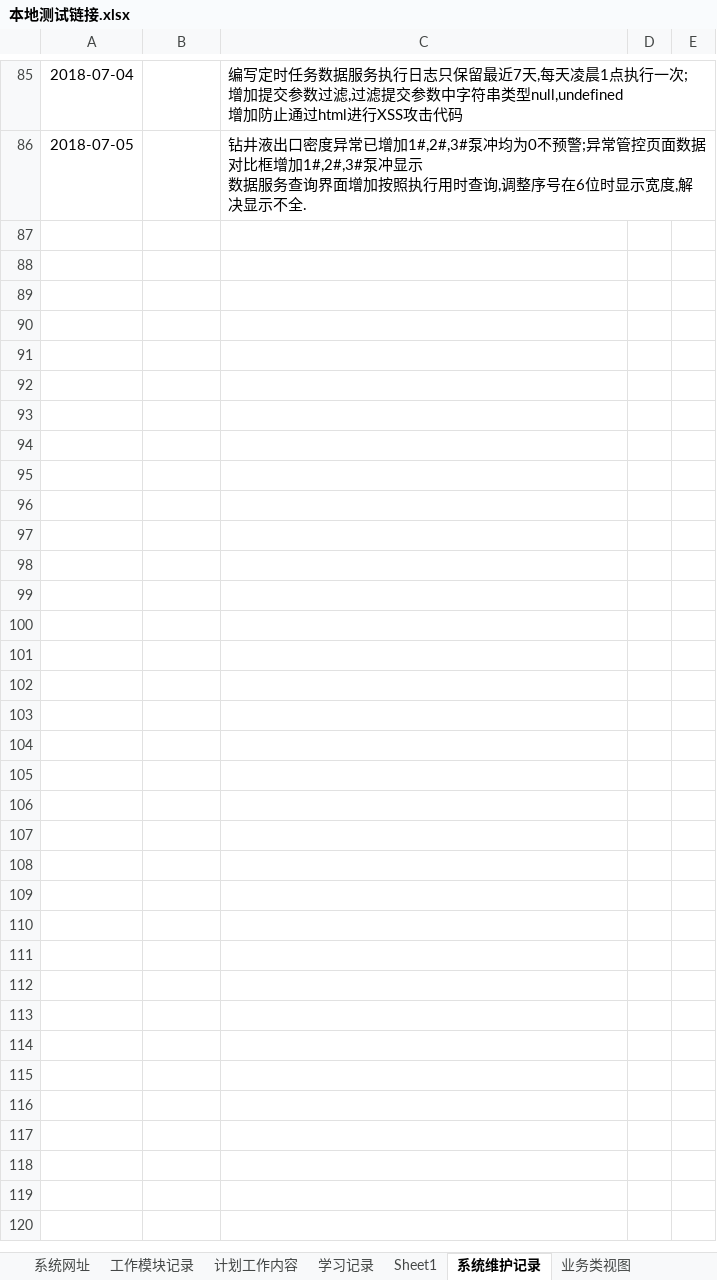
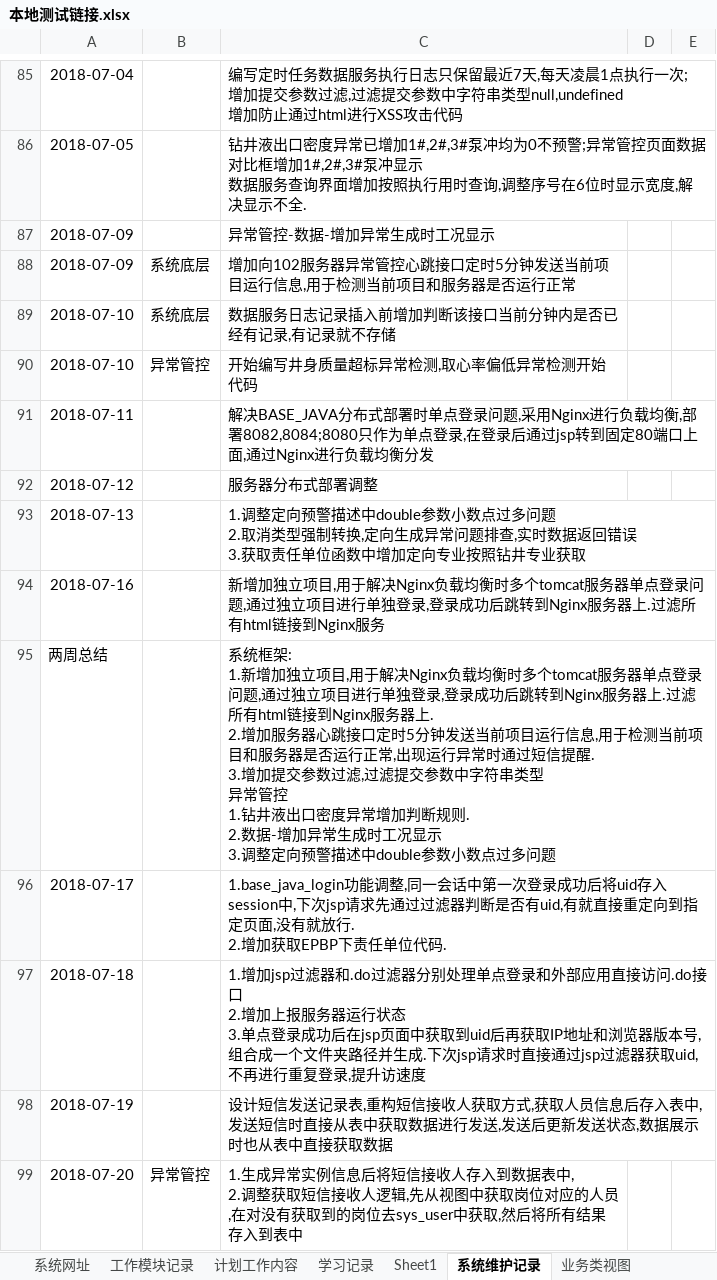
Before and after one commit to dengqiang2017/hxxq, an Excel workbook: doc/本地测试链接.xlsx, sheet 系统维护记录, drawn as a sheet; only a part is shown, gaps mark what is left out; values as stored, in another font and other column widths than the file's, no borders; charts and pictures not drawn; ↵ is a line break in a cell; the diff covers the shown part only; the diff names each change by its address in the sheet, - before the commit and + after, or states it on an @@ line.

```diff
--- a/doc/本地测试链接.xlsx (sheet 系统维护记录)
+++ b/doc/本地测试链接.xlsx (sheet 系统维护记录)
+row 87: 2018-07-09 |  | 异常管控-数据-增加异常生成时工况显示
+row 88: 2018-07-09 | 系统底层 | 增加向102服务器异常管控心跳接口定时5分钟发送当前项目运行信息,用于检测当前项目和服务器是否运行正常
+row 89: 2018-07-10 | 系统底层 | 数据服务日志记录插入前增加判断该接口当前分钟内是否已经有记录,有记录就不存储
+row 90: 2018-07-10 | 异常管控 | 开始编写井身质量超标异常检测,取心率偏低异常检测开始代码
+row 91: 2018-07-11 |  | 解决BASE_JAVA分布式部署时单点登录问题,采用Nginx进行负载均衡,部署8082,8084;8080只作为单点登录,在登录后通过jsp转到固定80端口上面,通过Nginx进行负载均衡分发
+row 92: 2018-07-12 |  | 服务器分布式部署调整
+row 93: 2018-07-13 |  | 1.调整定向预警描述中double参数小数点过多问题 ↵ 2.取消类型强制转换,定向生成异常问题排查,实时数据返回错误 ↵ 3.获取责任单位函数中增加定向专业按照钻井专业获取
+row 94: 2018-07-16 |  | 新增加独立项目,用于解决Nginx负载均衡时多个tomcat服务器单点登录问题,通过独立项目进行单独登录,登录成功后跳转到Nginx服务器上.过滤所有html链接到Nginx服务
+row 95: 两周总结 |  | 系统框架: ↵ 1.新增加独立项目,用于解决Nginx负载均衡时多个tomcat服务器单点登录问题,通过独立项目进行单独登录,登录成功后跳转到Nginx服务器上.过滤所有html链接到Nginx服务器上. ↵ 2.增加服务器心跳接口定时5分钟发送当前项目运行信息,用于检测当前项目和服务器是否运行正常,出现运行异常时通过短信提醒. ↵ 3.增加提交参数过滤,过滤提交参数中字符串类型 ↵ 异常管控 ↵ 1.钻井液出口密度异常增加判断规则. ↵ 2.数据-增加异常生成时工况显示 ↵ 3.调整定向预警描述中double参数小数点过多问题
+row 96: 2018-07-17 |  | 1.base_java_login功能调整,同一会话中第一次登录成功后将uid存入session中,下次jsp请求先通过过滤器判断是否有uid,有就直接重定向到指定页面,没有就放行. ↵ 2.增加获取EPBP下责任单位代码.
+row 97: 2018-07-18 |  | 1.增加jsp过滤器和.do过滤器分别处理单点登录和外部应用直接访问.do接口 ↵ 2.增加上报服务器运行状态 ↵ 3.单点登录成功后在jsp页面中获取到uid后再获取IP地址和浏览器版本号,组合成一个文件夹路径并生成.下次jsp请求时直接通过jsp过滤器获取uid,不再进行重复登录,提升访速度
+row 98: 2018-07-19 |  | 设计短信发送记录表,重构短信接收人获取方式,获取人员信息后存入表中,发送短信时直接从表中获取数据进行发送,发送后更新发送状态,数据展示时也从表中直接获取数据
+row 99: 2018-07-20 | 异常管控 | 1.生成异常实例信息后将短信接收人存入到数据表中, ↵ 2.调整获取短信接收人逻辑,先从视图中获取岗位对应的人员,在对没有获取到的岗位去sys_user中获取,然后将所有结果存入到表中
```
Also changed, not shown: 12 added rows elsewhere in this sheet, sheet 工作模块记录, sheet 业务类视图, sheet 计划工作内容, sheet 学习记录, sheet 系统网址, other sheet tabs, charts or pictures, 3 other files.
